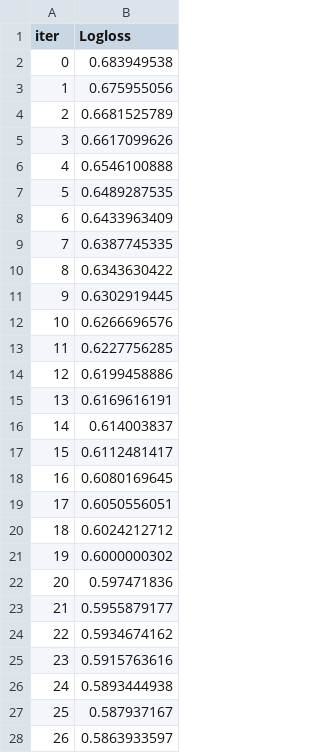
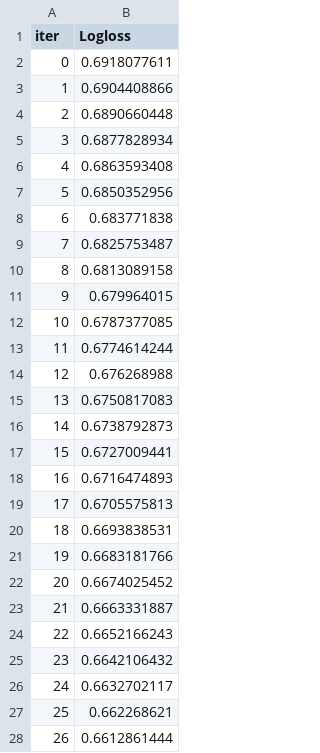
Before and after one commit to manikrishna-m/Classification-Project, a TSV file: catboost_info/learn_error.tsv, drawn as a sheet; only a part is shown; the diff covers the shown part only.

```diff
--- a/catboost_info/learn_error.tsv
+++ b/catboost_info/learn_error.tsv
@@ -1,28 +1,28 @@
 iter	Logloss
-0	0.683949538
-1	0.675955056
-2	0.6681525789
-3	0.6617099626
-4	0.6546100888
-5	0.6489287535
-6	0.6433963409
-7	0.6387745335
-8	0.6343630422
-9	0.6302919445
-10	0.6266696576
-11	0.6227756285
-12	0.6199458886
-13	0.6169616191
-14	0.614003837
-15	0.6112481417
-16	0.6080169645
-17	0.6050556051
-18	0.6024212712
-19	0.6000000302
-20	0.597471836
-21	0.5955879177
-22	0.5934674162
-23	0.5915763616
-24	0.5893444938
-25	0.587937167
-26	0.5863933597
+0	0.6918077611
+1	0.6904408866
+2	0.6890660448
+3	0.6877828934
+4	0.6863593408
+5	0.6850352956
+6	0.683771838
+7	0.6825753487
+8	0.6813089158
+9	0.679964015
+10	0.6787377085
+11	0.6774614244
+12	0.676268988
+13	0.6750817083
+14	0.6738792873
+15	0.6727009441
+16	0.6716474893
+17	0.6705575813
+18	0.6693838531
+19	0.6683181766
+20	0.6674025452
+21	0.6663331887
+22	0.6652166243
+23	0.6642106432
+24	0.6632702117
+25	0.662268621
+26	0.6612861444
```
Also changed, not shown: 50 added rows and 23 edited cells elsewhere in this file, catboost_info/time_left.tsv, 8 other files.
